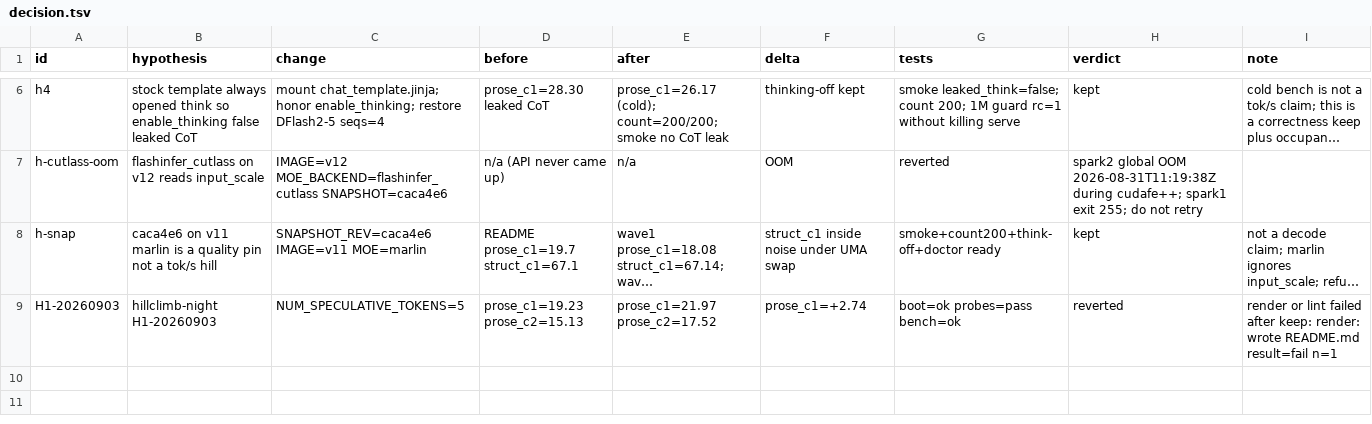
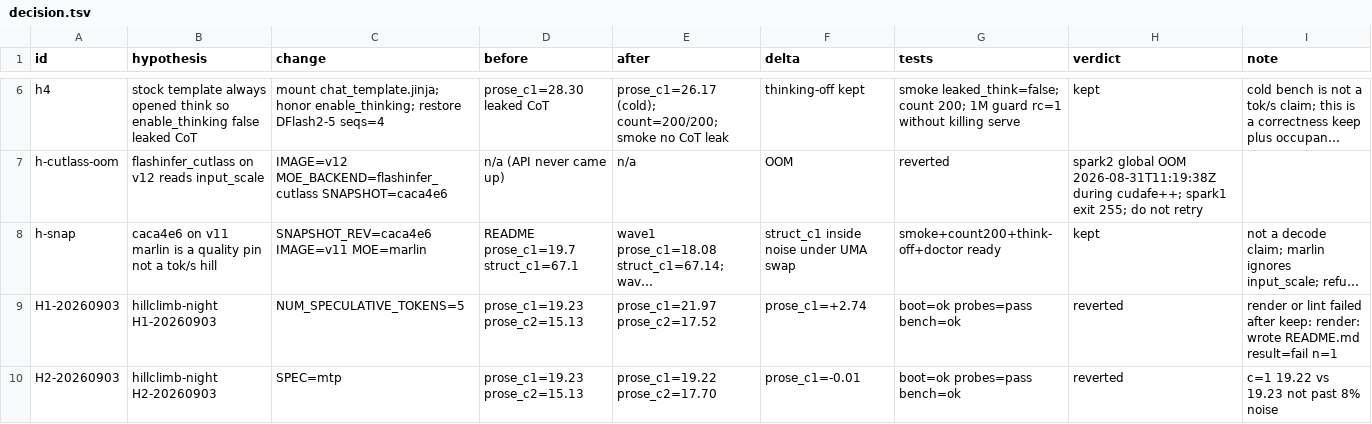
Before and after one commit to sfxnz/GLM-5.3-Flash-NVFP4-vLLM-2x-DGX-Spark, a TSV file: evidence/decision.tsv, drawn as a sheet; only a part is shown, gaps mark what is left out; long unchanged cells end in …; the diff names each change by its address in the sheet, - before the commit and + after, or states it on an @@ line.

Commit message:
chore(evidence): H2-20260903 reverted (c=1 19.22 vs 19.23 not past 8% noise)

```diff
--- a/evidence/decision.tsv
+++ b/evidence/decision.tsv
+row 10: H2-20260903 | hillclimb-night H2-20260903 | SPEC=mtp | prose_c1=19.23 prose_c2=15.13 | prose_c1=19.22 prose_c2=17.70 | prose_c1=-0.01 | boot=ok probes=pass bench=ok | reverted | c=1 19.22 vs 19.23 not past 8% noise
```
Also changed, not shown: evidence/trail.tsv, 19 other files.
